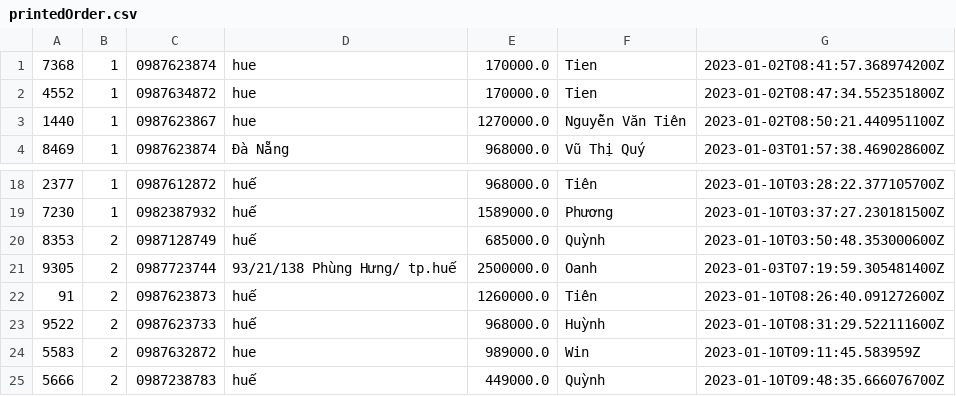
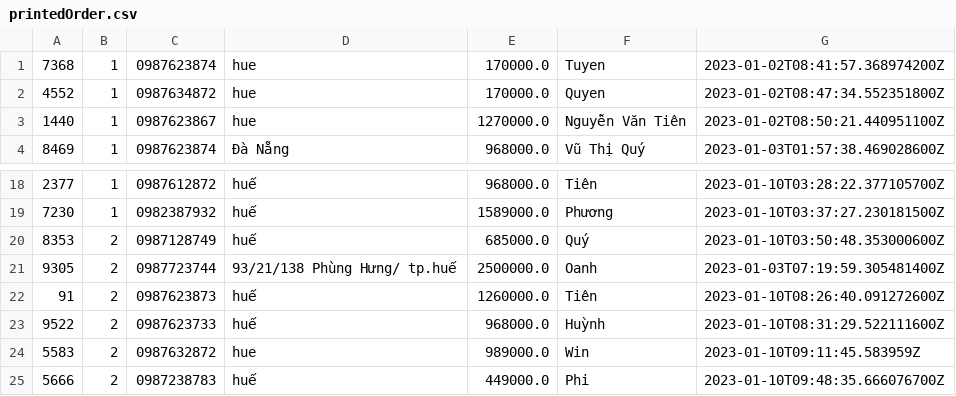
Before and after one commit to Sen20312123/CaseStudy_2, a CSV file: MieuMieuShop/data/printedOrder.csv, drawn as a sheet; only a part is shown, gaps mark what is left out.

```diff
--- a/MieuMieuShop/data/printedOrder.csv
+++ b/MieuMieuShop/data/printedOrder.csv
@@ -1,3 +1,3 @@
-7368,1,0987623874,hue,170000.0,Tien,2023-01-02T08:41:57.368974200Z
-4552,1,0987634872,hue,170000.0,Tien,2023-01-02T08:47:34.552351800Z
+7368,1,0987623874,hue,170000.0,Tuyen,2023-01-02T08:41:57.368974200Z
+4552,1,0987634872,hue,170000.0,Quyen,2023-01-02T08:47:34.552351800Z
 1440,1,0987623867,hue,1270000.0,Nguyễn Văn Tiên,2023-01-02T08:50:21.440951100Z
@@ -19,3 +19,3 @@
 7230,1,0982387932,huế,1589000.0,Phương,2023-01-10T03:37:27.230181500Z
-8353,2,0987128749,huế,685000.0,Quỳnh,2023-01-10T03:50:48.353000600Z
+8353,2,0987128749,huế,685000.0,Quý,2023-01-10T03:50:48.353000600Z
 9305,2,0987723744,93/21/138 Phùng Hưng/ tp.huế,2500000.0,Oanh,2023-01-03T07:19:59.305481400Z
@@ -24,2 +24,2 @@
 5583,2,0987632872,hue,989000.0,Win,2023-01-10T09:11:45.583959Z
-5666,2,0987238783,huế,449000.0,Quỳnh,2023-01-10T09:48:35.666076700Z
+5666,2,0987238783,huế,449000.0,Phi,2023-01-10T09:48:35.666076700Z
```
Also changed, not shown: MieuMieuShop/data/product.csv, 1 other file.
